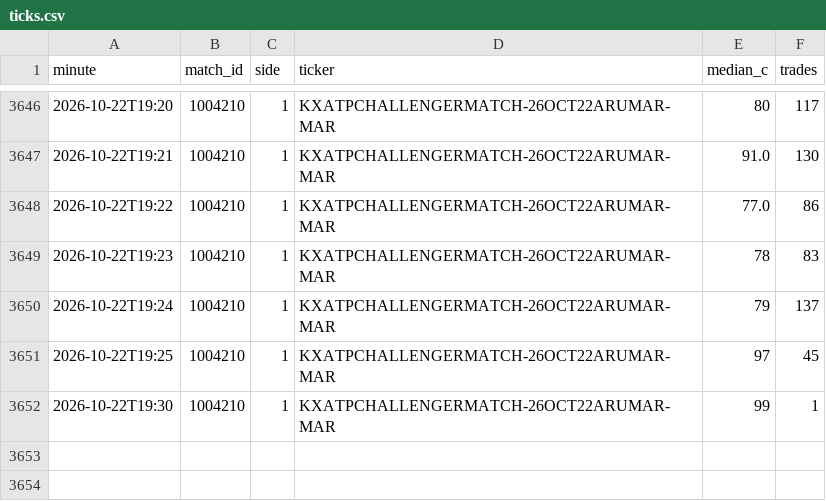
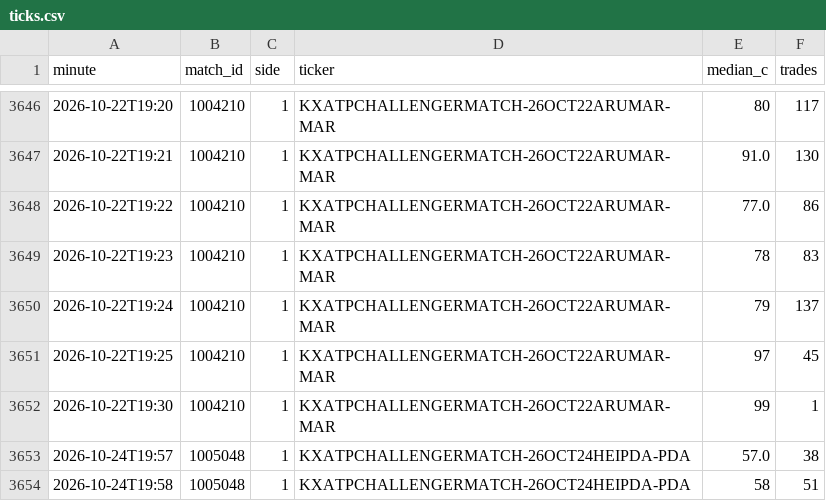
Before and after one commit to Teemotaij/KalshiWatch, a CSV file: ticks.csv, drawn as a sheet; only a part is shown, gaps mark what is left out.

```diff
--- a/ticks.csv
+++ b/ticks.csv
@@ -3652 +3652,3 @@ minute,match_id,side,ticker,median_c,trades
 2026-10-22T19:30,1004210,1,KXATPCHALLENGERMATCH-26OCT22ARUMAR-MAR,99,1
+2026-10-24T19:57,1005048,1,KXATPCHALLENGERMATCH-26OCT24HEIPDA-PDA,57.0,38
+2026-10-24T19:58,1005048,1,KXATPCHALLENGERMATCH-26OCT24HEIPDA-PDA,58,51
```
Also changed, not shown: 1 other file.
